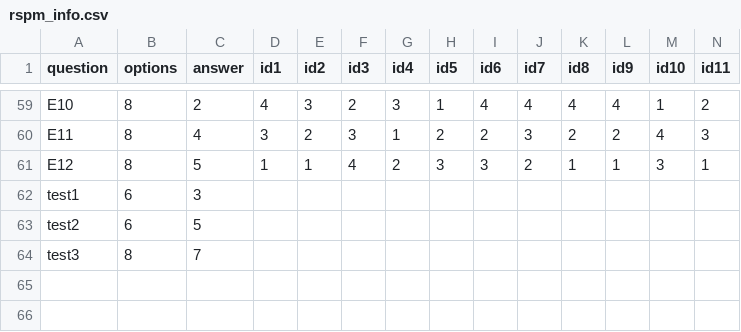
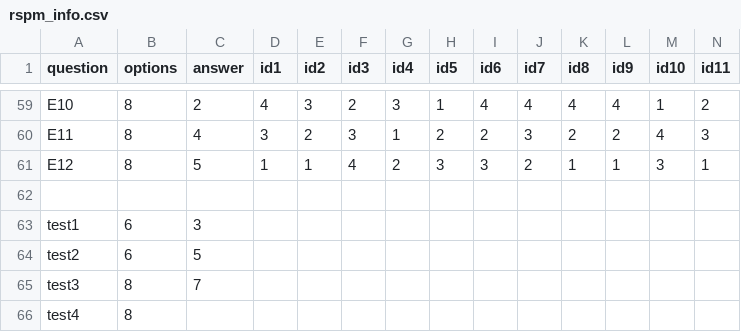
Before and after one commit to Shawnzty/tRNS-Intelligence, a CSV file: exp_program/rspm_info.csv, drawn as a sheet; only a part is shown, gaps mark what is left out; rows hold the shown columns only; the diff names each change by its address in the sheet, - before the commit and + after, or states it on an @@ line.

```diff
--- a/exp_program/rspm_info.csv
+++ b/exp_program/rspm_info.csv
+row 62: (empty)
+row 66: test4 | 8
```
Also changed, not shown: 11 other files.
